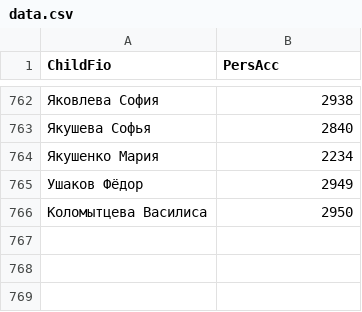
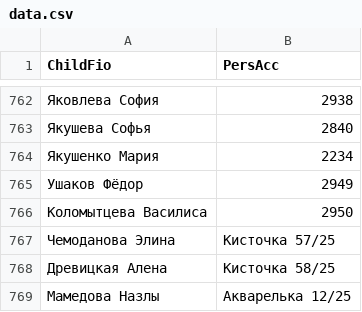
Before and after one commit to dshi4vlg-beep/qr, a CSV file: data.csv, drawn as a sheet; only a part is shown, gaps mark what is left out.

Commit message:
Update data.csv

```diff
--- a/data.csv
+++ b/data.csv
@@ -766 +766,4 @@ ChildFio;PersAcc
 Коломытцева Василиса;2950
+Чемоданова Элина;Кисточка 57/25
+Древицкая Алена;Кисточка 58/25
+Мамедова Назлы;Акварелька 12/25
```
